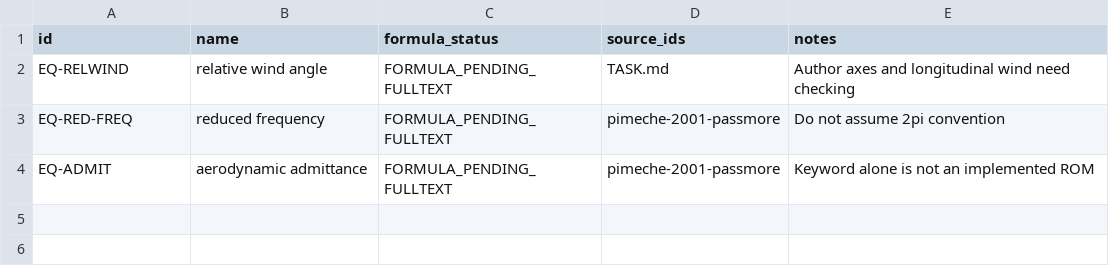
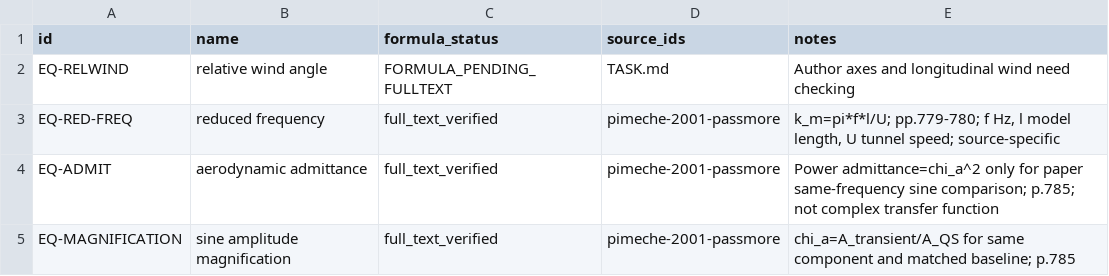
Before and after one commit to mao19990908/Crosswind, a CSV file: learning/nodes/equations.csv, drawn as a sheet.

```diff
--- a/learning/nodes/equations.csv
+++ b/learning/nodes/equations.csv
@@ -2,3 +2,4 @@
 "EQ-RELWIND","relative wind angle","FORMULA_PENDING_FULLTEXT","TASK.md","Author axes and longitudinal wind need checking"
-"EQ-RED-FREQ","reduced frequency","FORMULA_PENDING_FULLTEXT","pimeche-2001-passmore","Do not assume 2pi convention"
-"EQ-ADMIT","aerodynamic admittance","FORMULA_PENDING_FULLTEXT","pimeche-2001-passmore","Keyword alone is not an implemented ROM"
+"EQ-RED-FREQ","reduced frequency","full_text_verified","pimeche-2001-passmore","k_m=pi*f*l/U; pp.779-780; f Hz, l model length, U tunnel speed; source-specific"
+"EQ-ADMIT","aerodynamic admittance","full_text_verified","pimeche-2001-passmore","Power admittance=chi_a^2 only for paper same-frequency sine comparison; p.785; not complex transfer function"
+"EQ-MAGNIFICATION","sine amplitude magnification","full_text_verified","pimeche-2001-passmore","chi_a=A_transient/A_QS for same component and matched baseline; p.785"
```
Also changed, not shown: citations/citation_edges.csv, learning/graph/edges.csv, 30 other files.
